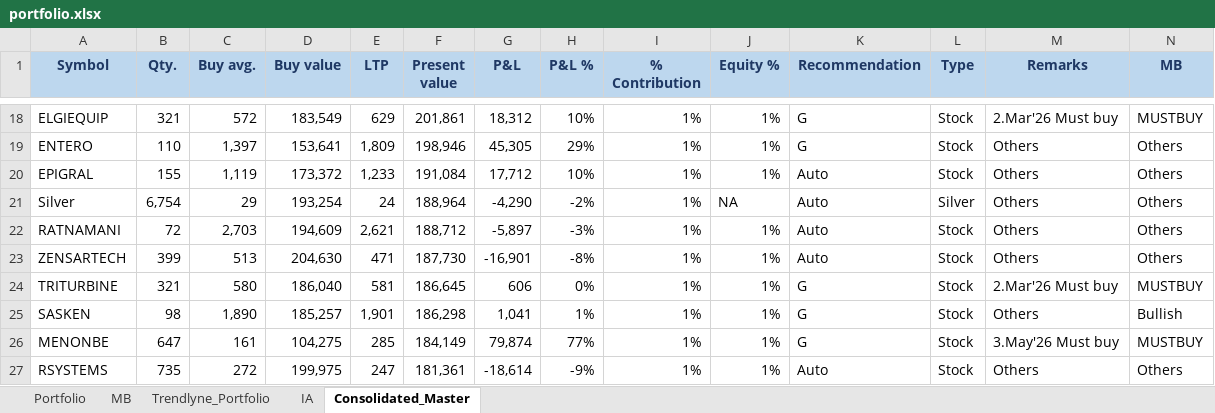
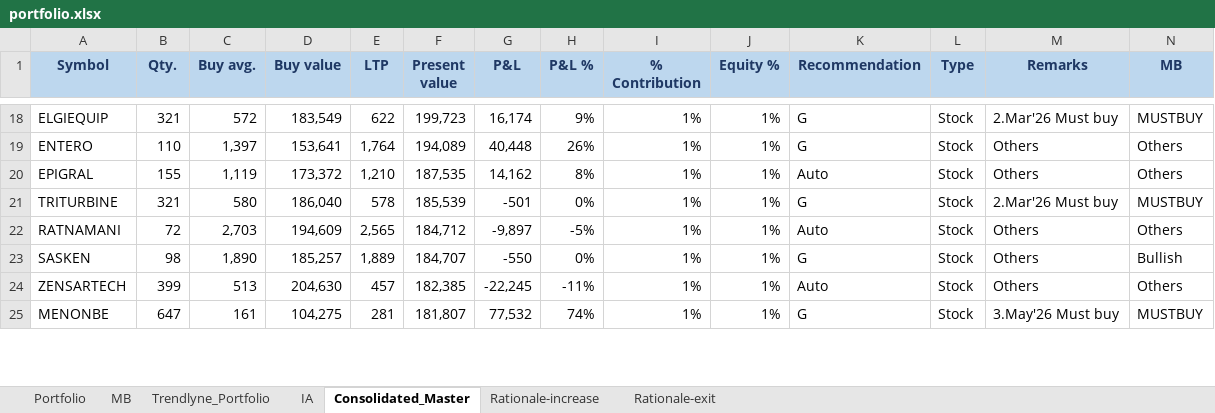
Before and after one commit to kvector0001/STT-Dashboard, an Excel workbook: data/portfolio.xlsx, sheet Consolidated_Master, drawn as a sheet; only a part is shown, gaps mark what is left out; values as stored, in another font and other column widths than the file's, no borders; charts and pictures and conditional formats not drawn; removed rows and columns are numbered as before the commit, all else as after; the diff covers the shown part only; the diff names each change by its address in the sheet, - before the commit and + after, or states it on an @@ line.

```diff
--- a/data/portfolio.xlsx (sheet Consolidated_Master)
+++ b/data/portfolio.xlsx (sheet Consolidated_Master)
+sheet tab: Rationale-increase
+sheet tab: Rationale-exit
-E18 (LTP): 629
+E18 (LTP): 622
-F18 (Present value): 201,861
+F18 (Present value): 199,723
-G18 (P&L): 18,312
+G18 (P&L): 16,174
-H18 (P&L %): 10%
+H18 (P&L %): 9%
-E19 (LTP): 1,809
+E19 (LTP): 1,764
-F19 (Present value): 198,946
+F19 (Present value): 194,089
-G19 (P&L): 45,305
+G19 (P&L): 40,448
-H19 (P&L %): 29%
+H19 (P&L %): 26%
-E20 (LTP): 1,233
+E20 (LTP): 1,210
-F20 (Present value): 191,084
+F20 (Present value): 187,535
-G20 (P&L): 17,712
+G20 (P&L): 14,162
-H20 (P&L %): 10%
+H20 (P&L %): 8%
-row 21: Silver | 6,754 | 29 | 193,254 | 24 | 188,964 | -4,290 | -2% | 1% | NA | Auto | Silver | Others | Others
-row 22: RATNAMANI | 72 | 2,703 | 194,609 | 2,621 | 188,712 | -5,897 | -3% | 1% | 1% | Auto | Stock | Others | Others
-row 23: ZENSARTECH | 399 | 513 | 204,630 | 471 | 187,730 | -16,901 | -8% | 1% | 1% | Auto | Stock | Others | Others
-E21 (LTP): 581
+E21 (LTP): 578
-F21 (Present value): 186,645
+F21 (Present value): 185,539
-G21 (P&L): 606
+G21 (P&L): -501
+row 22: RATNAMANI | 72 | 2,703 | 194,609 | 2,565 | 184,712 | -9,897 | -5% | 1% | 1% | Auto | Stock | Others | Others
-E23 (LTP): 1,901
+E23 (LTP): 1,889
-F23 (Present value): 186,298
+F23 (Present value): 184,707
-G23 (P&L): 1,041
+G23 (P&L): -550
-H23 (P&L %): 1%
+H23 (P&L %): 0%
+row 24: ZENSARTECH | 399 | 513 | 204,630 | 457 | 182,385 | -22,245 | -11% | 1% | 1% | Auto | Stock | Others | Others
-E25 (LTP): 285
+E25 (LTP): 281
-F25 (Present value): 184,149
+F25 (Present value): 181,807
-G25 (P&L): 79,874
+G25 (P&L): 77,532
-H25 (P&L %): 77%
+H25 (P&L %): 74%
-row 27: RSYSTEMS | 735 | 272 | 199,975 | 247 | 181,361 | -18,614 | -9% | 1% | 1% | Auto | Stock | Others | Others
```
Also changed, not shown: 33 added rows, 31 removed rows and 483 edited cells elsewhere in this sheet, sheet Portfolio, sheet IA, sheet Trendlyne_Portfolio, hidden cells, charts or pictures, 2 other files.
